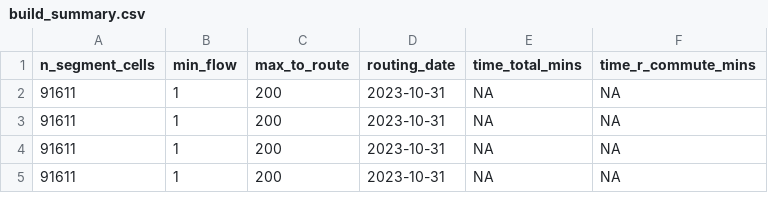
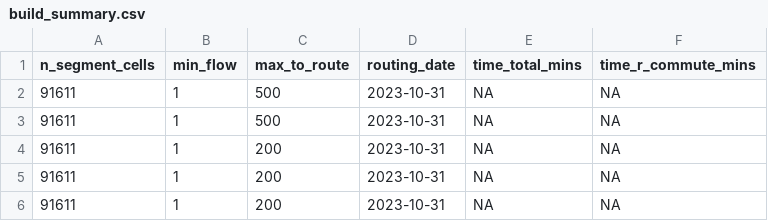
Before and after one commit to nptscot/npt, a CSV file: outputs/build_summary.csv, drawn as a sheet; only a part is shown; the shorter side is filled out with more unchanged rows.

```diff
--- a/outputs/build_summary.csv
+++ b/outputs/build_summary.csv
@@ -1,2 +1,4 @@
 n_segment_cells,min_flow,max_to_route,routing_date,time_total_mins,time_r_commute_mins
+91611,1,500,2023-10-31,NA,NA
+91611,1,500,2023-10-31,NA,NA
 91611,1,200,2023-10-31,NA,NA
```
Also changed, not shown: 12 other files.
